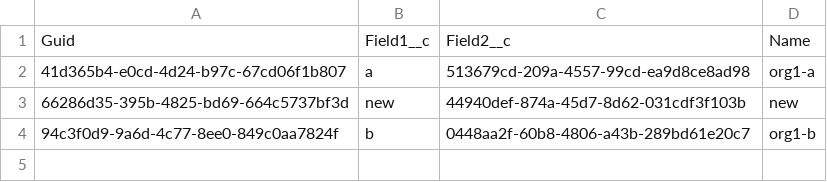
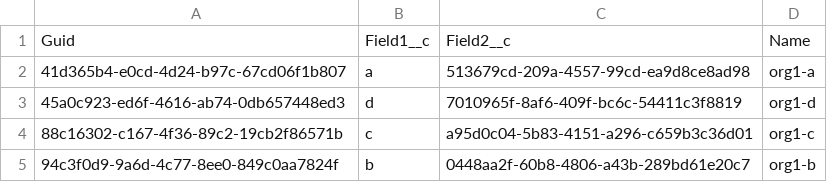
Before and after one commit to wclapier/release-test, a CSV file: Test1__c.csv, drawn as a sheet.

```diff
--- a/Test1__c.csv
+++ b/Test1__c.csv
@@ -2,3 +2,4 @@
 41d365b4-e0cd-4d24-b97c-67cd06f1b807,a,513679cd-209a-4557-99cd-ea9d8ce8ad98,org1-a
-66286d35-395b-4825-bd69-664c5737bf3d,new,44940def-874a-45d7-8d62-031cdf3f103b,new
+45a0c923-ed6f-4616-ab74-0db657448ed3,d,7010965f-8af6-409f-bc6c-54411c3f8819,org1-d
+88c16302-c167-4f36-89c2-19cb2f86571b,c,a95d0c04-5b83-4151-a296-c659b3c36d01,org1-c
 94c3f0d9-9a6d-4c77-8ee0-849c0aa7824f,b,0448aa2f-60b8-4806-a43b-289bd61e20c7,org1-b
```
Also changed, not shown: Test2__c.csv, Test4__c.csv, 1 other file.
